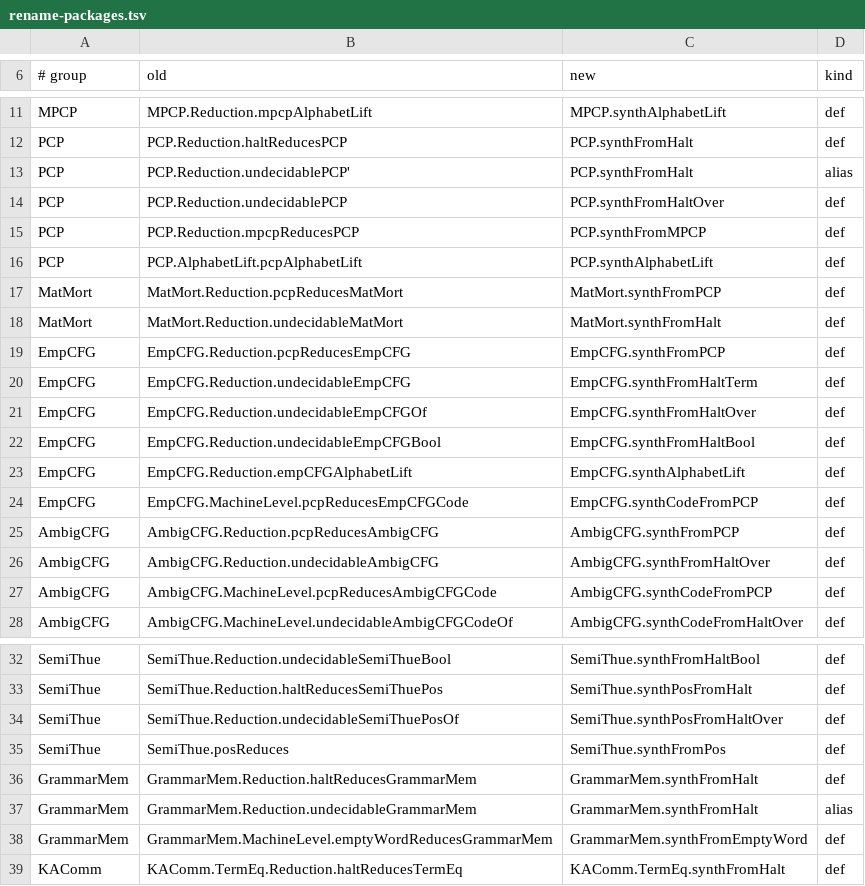
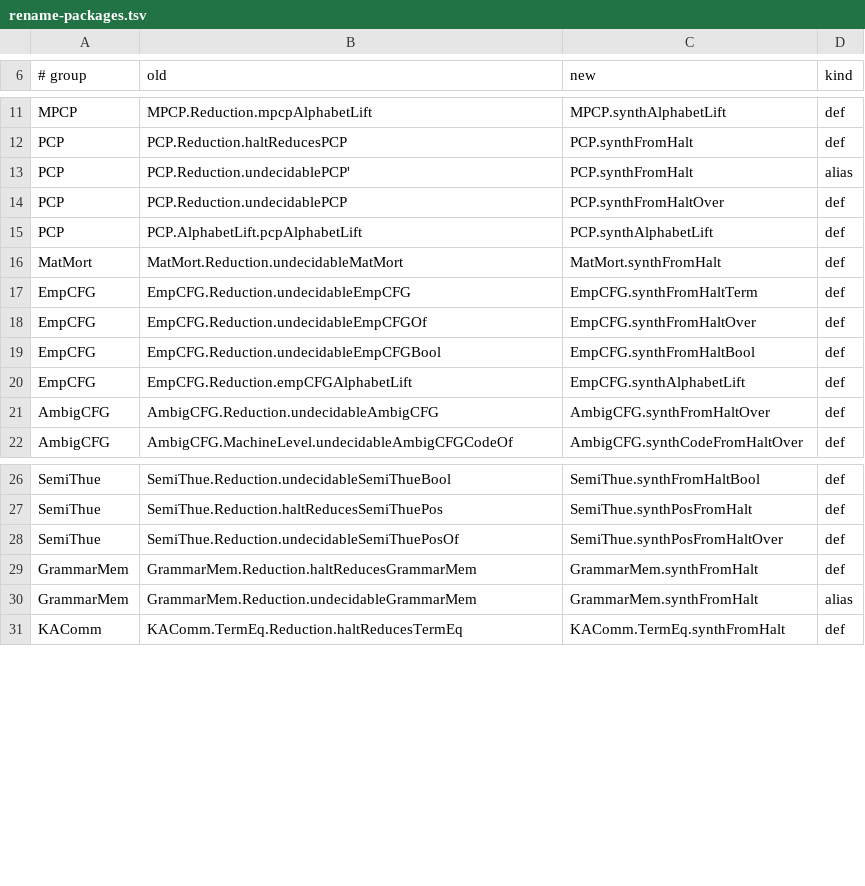
Before and after one commit to DiagonaLean/DiagonaLean, a TSV file: scripts/rename-packages.tsv, drawn as a sheet; only a part is shown, gaps mark what is left out; the diff names each change by its address in the sheet, - before the commit and + after, or states it on an @@ line.

```diff
--- a/scripts/rename-packages.tsv
+++ b/scripts/rename-packages.tsv
-row 15: PCP | PCP.Reduction.mpcpReducesPCP | PCP.synthFromMPCP | def
-row 17: MatMort | MatMort.Reduction.pcpReducesMatMort | MatMort.synthFromPCP | def
-row 19: EmpCFG | EmpCFG.Reduction.pcpReducesEmpCFG | EmpCFG.synthFromPCP | def
-row 24: EmpCFG | EmpCFG.MachineLevel.pcpReducesEmpCFGCode | EmpCFG.synthCodeFromPCP | def
-row 25: AmbigCFG | AmbigCFG.Reduction.pcpReducesAmbigCFG | AmbigCFG.synthFromPCP | def
-row 27: AmbigCFG | AmbigCFG.MachineLevel.pcpReducesAmbigCFGCode | AmbigCFG.synthCodeFromPCP | def
-row 35: SemiThue | SemiThue.posReduces | SemiThue.synthFromPos | def
-row 38: GrammarMem | GrammarMem.MachineLevel.emptyWordReducesGrammarMem | GrammarMem.synthFromEmptyWord | def
```
Also changed, not shown: 5 other files.
